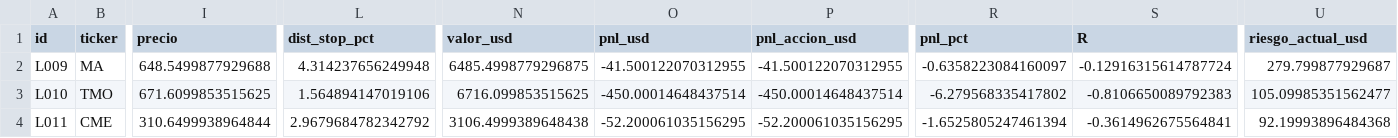
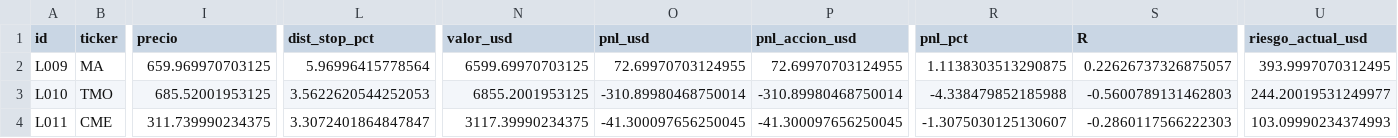
Before and after one commit to jmm-mlg/Macro-daily, a CSV file: data/cartera_estado.csv, drawn as a sheet; only a part is shown, gaps mark what is left out; the diff covers the shown part only; the diff names each change by its address in the sheet, - before the commit and + after, or states it on an @@ line.

```diff
--- a/data/cartera_estado.csv
+++ b/data/cartera_estado.csv
-I2 (precio): 648.5499877929688
+I2 (precio): 659.969970703125
-L2 (dist_stop_pct): 4.314237656249948
+L2 (dist_stop_pct): 5.96996415778564
-N2 (valor_usd): 6485.4998779296875
+N2 (valor_usd): 6599.69970703125
-O2 (pnl_usd): -41.500122070312955
+O2 (pnl_usd): 72.69970703124955
-P2 (pnl_accion_usd): -41.500122070312955
+P2 (pnl_accion_usd): 72.69970703124955
-R2 (pnl_pct): -0.6358223084160097
+R2 (pnl_pct): 1.1138303513290875
-S2 (R): -0.12916315614787724
+S2 (R): 0.22626737326875057
-U2 (riesgo_actual_usd): 279.799877929687
+U2 (riesgo_actual_usd): 393.9997070312495
-I3 (precio): 671.6099853515625
+I3 (precio): 685.52001953125
-L3 (dist_stop_pct): 1.564894147019106
+L3 (dist_stop_pct): 3.5622620544252053
-N3 (valor_usd): 6716.099853515625
+N3 (valor_usd): 6855.2001953125
-O3 (pnl_usd): -450.00014648437514
+O3 (pnl_usd): -310.89980468750014
-P3 (pnl_accion_usd): -450.00014648437514
+P3 (pnl_accion_usd): -310.89980468750014
-R3 (pnl_pct): -6.279568335417802
+R3 (pnl_pct): -4.338479852185988
-S3 (R): -0.8106650089792383
+S3 (R): -0.5600789131462803
-U3 (riesgo_actual_usd): 105.09985351562477
+U3 (riesgo_actual_usd): 244.20019531249977
-I4 (precio): 310.6499938964844
+I4 (precio): 311.739990234375
-L4 (dist_stop_pct): 2.9679684782342792
+L4 (dist_stop_pct): 3.3072401864847847
-N4 (valor_usd): 3106.4999389648438
+N4 (valor_usd): 3117.39990234375
-O4 (pnl_usd): -52.200061035156295
+O4 (pnl_usd): -41.300097656250045
-P4 (pnl_accion_usd): -52.200061035156295
+P4 (pnl_accion_usd): -41.300097656250045
-R4 (pnl_pct): -1.6525805247461394
+R4 (pnl_pct): -1.3075030125130607
-S4 (R): -0.3614962675564841
+S4 (R): -0.2860117566222303
-U4 (riesgo_actual_usd): 92.19993896484368
+U4 (riesgo_actual_usd): 103.09990234374993
```
Also changed, not shown: 17 edited cells elsewhere in this file, data/fichas.csv, data/history.csv, 17 other files.
